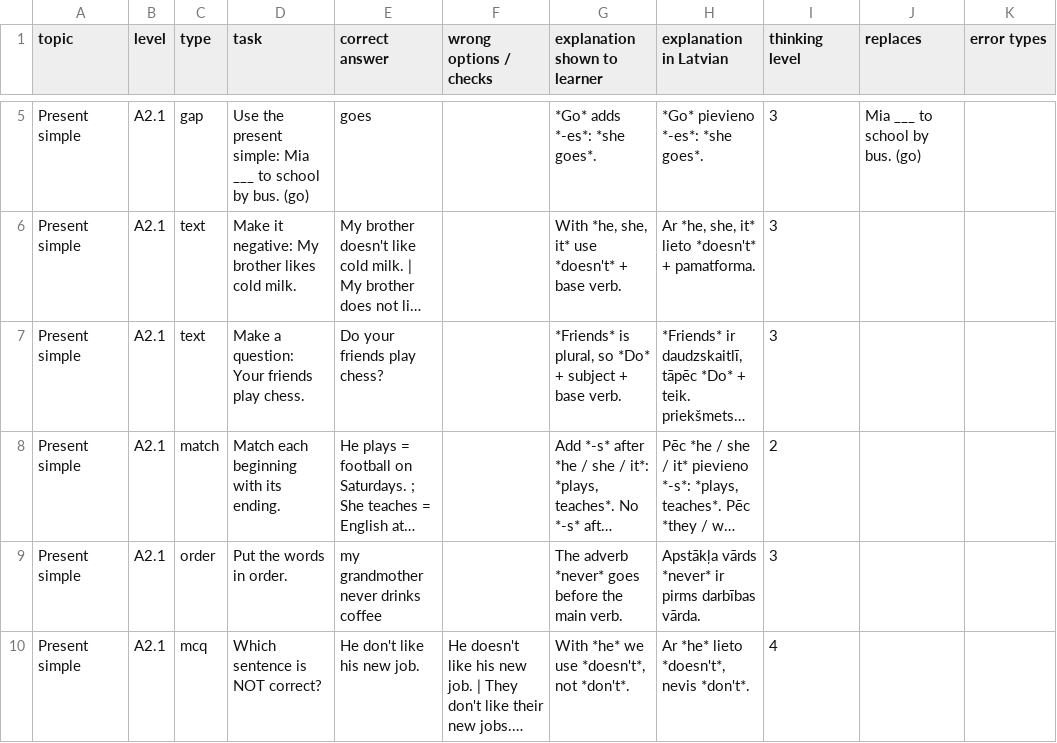
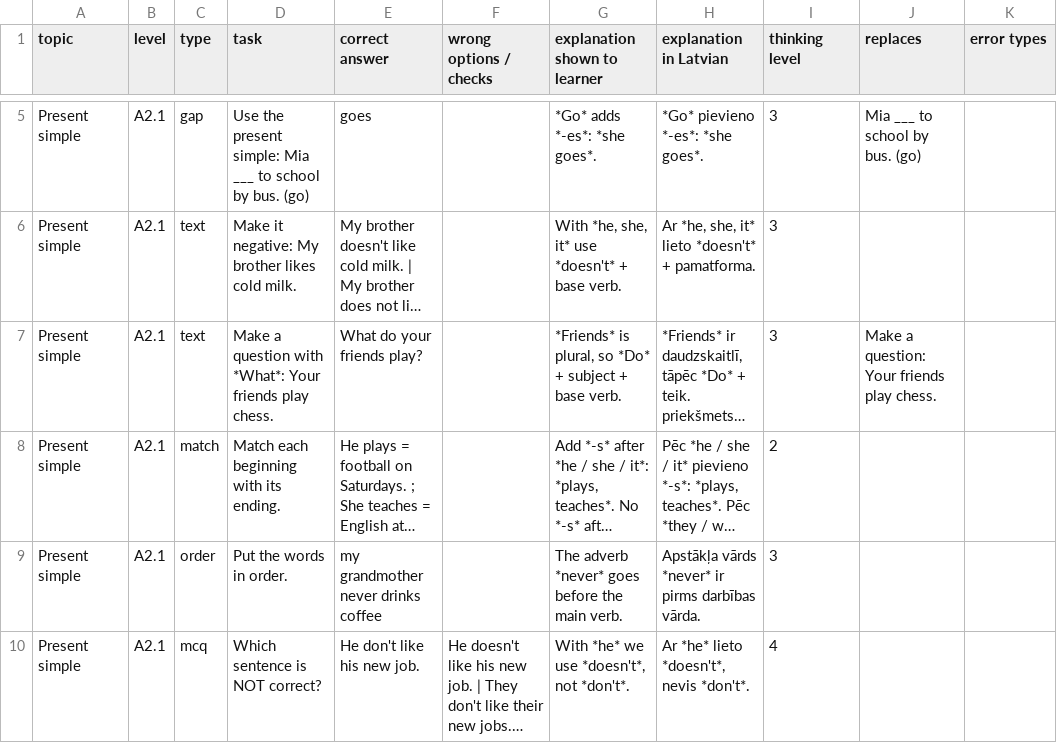
Before and after one commit to inga-cmyk/englishfever, a CSV file: docs/task-drafts/a2-extras-1.csv, drawn as a sheet; only a part is shown, gaps mark what is left out; long unchanged cells end in …; the diff covers the shown part only; the diff names each change by its address in the sheet, - before the commit and + after, or states it on an @@ line.

```diff
--- a/docs/task-drafts/a2-extras-1.csv
+++ b/docs/task-drafts/a2-extras-1.csv
-D7 (task): Make a question: Your friends…
+D7 (task): Make a question with *What*: Your friends…
-E7 (correct answer): Do your friends play chess?
+E7 (correct answer): What do your friends play?
-J7 (replaces): (empty)
+J7 (replaces): Make a question: Your friends play chess.
```
Also changed, not shown: 10 edited cells elsewhere in this file, docs/task-drafts/a2-big-1.csv, docs/task-drafts/aux-verbs-1.csv, 30 other files.
